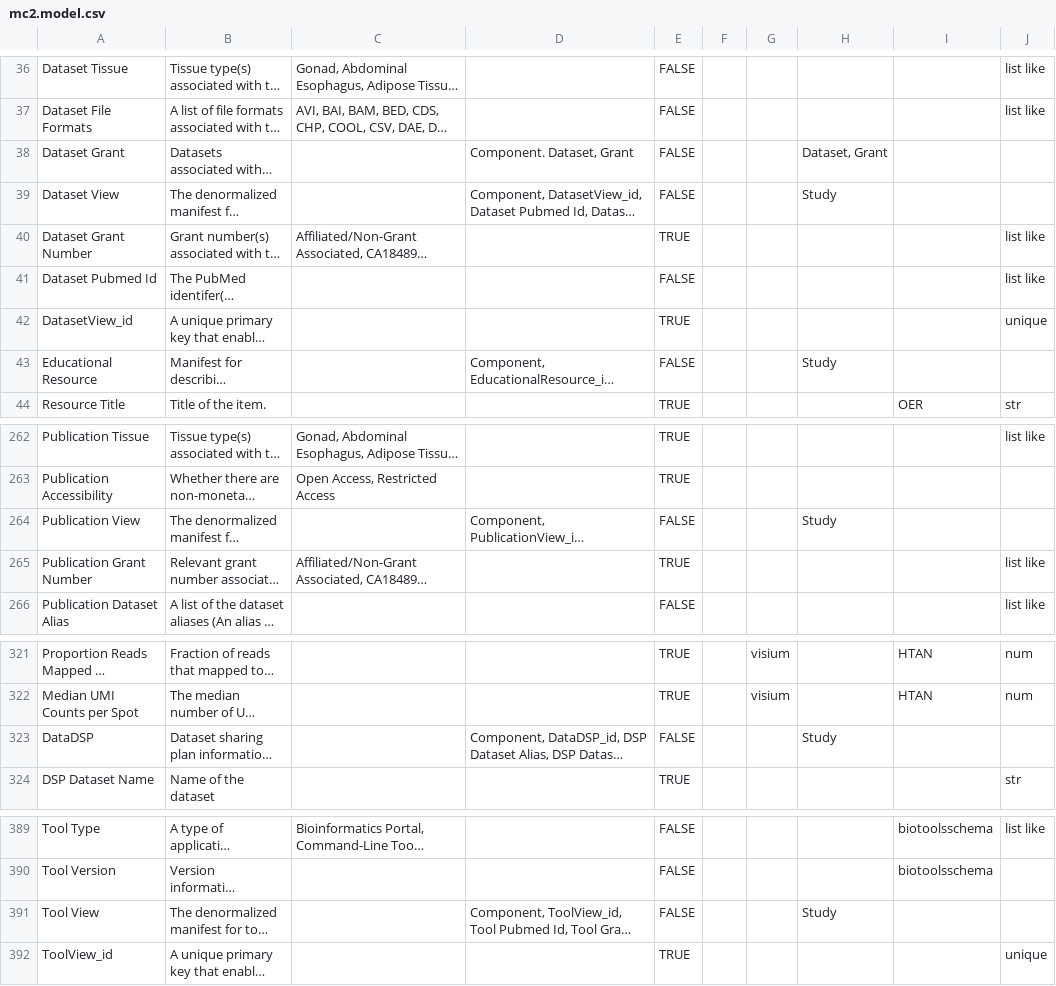
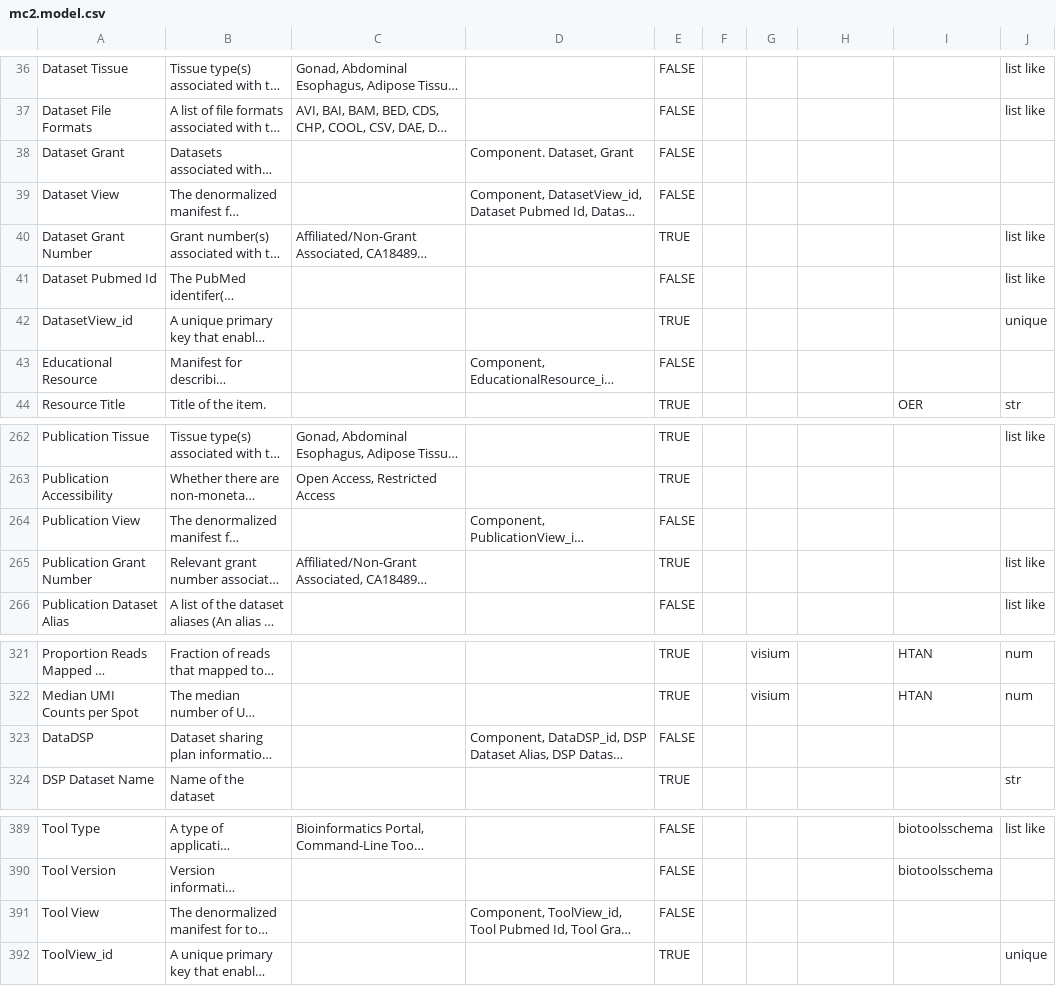
Before and after one commit to mc2-center/data-models, a CSV file: mc2.model.csv, drawn as a sheet; only a part is shown, gaps mark what is left out; long unchanged cells end in …; the diff names each change by its address in the sheet, - before the commit and + after, or states it on an @@ line.

```diff
--- a/mc2.model.csv
+++ b/mc2.model.csv
-H38: Dataset, Grant
+H38: (empty)
-H39: Study
+H39: (empty)
-H43: Study
+H43: (empty)
-H264: Study
+H264: (empty)
-H323: Study
+H323: (empty)
-H391: Study
+H391: (empty)
```
Also changed, not shown: modules/dataset/annotationProperty.csv, modules/education/annotationProperty.csv, 4 other files.
